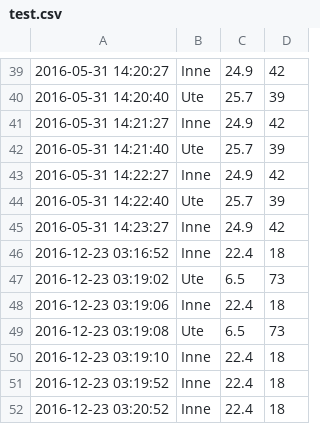
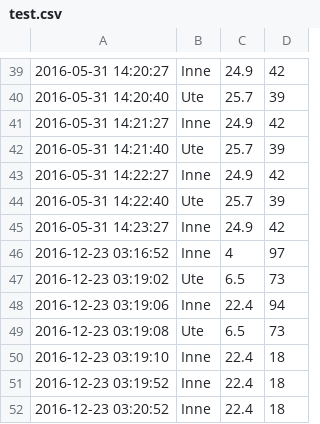
Before and after one commit to Ch4uwa/Temperature, a CSV file: Air/test.csv, drawn as a sheet; only a part is shown, gaps mark what is left out.

```diff
--- a/Air/test.csv
+++ b/Air/test.csv
@@ -45,5 +45,5 @@
 2016-05-31 14:23:27,Inne,24.9,42
-2016-12-23 03:16:52,Inne,22.4,18
+2016-12-23 03:16:52,Inne,4,97
 2016-12-23 03:19:02,Ute,6.5,73
-2016-12-23 03:19:06,Inne,22.4,18
+2016-12-23 03:19:06,Inne,22.4,94
 2016-12-23 03:19:08,Ute,6.5,73
```
Also changed, not shown: 7 other files.
